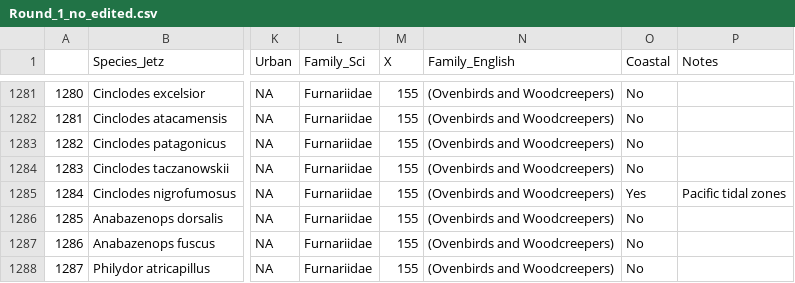
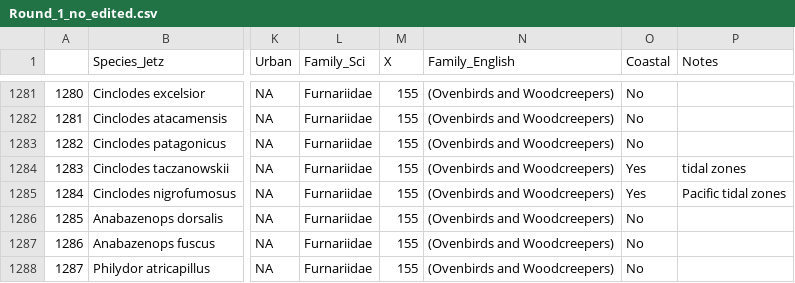
Before and after one commit to emmagarrison2/CoastalBirdsUPDATE, a CSV file: Notes/Round_1_no_edited.csv, drawn as a sheet; only a part is shown, gaps mark what is left out; the diff names each change by its address in the sheet, - before the commit and + after, or states it on an @@ line.

Commit message:
updates to round 3 - emma

```diff
--- a/Notes/Round_1_no_edited.csv
+++ b/Notes/Round_1_no_edited.csv
-O1284 (Coastal): No
+O1284 (Coastal): Yes
-P1284 (Notes): (empty)
+P1284 (Notes): tidal zones
```
Also changed, not shown: 2 other files.
